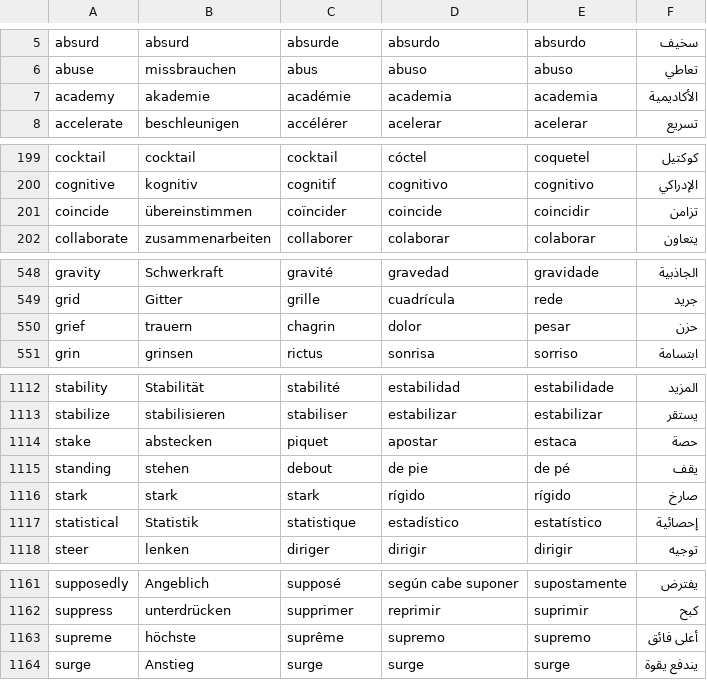
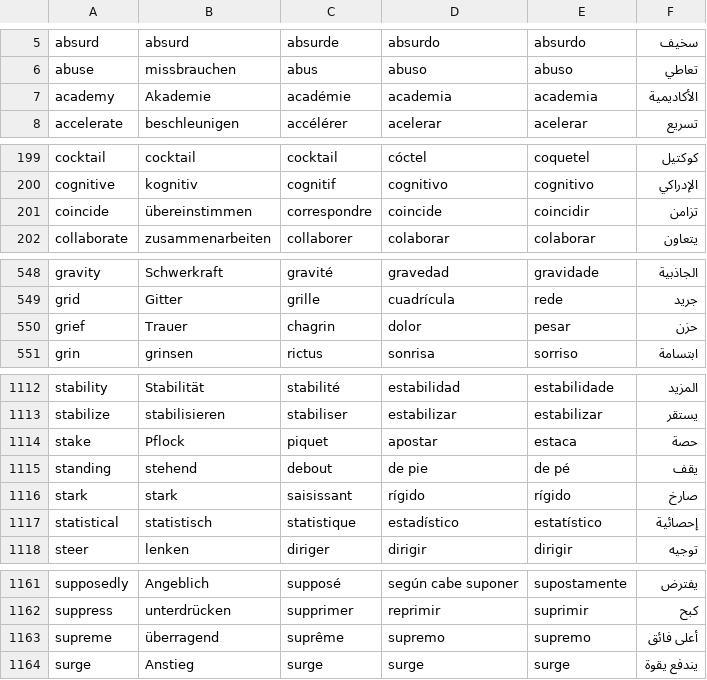
Before and after one commit to roxanealida/C1-advancer, a CSV file: Df_translations.csv, drawn as a sheet; only a part is shown, gaps mark what is left out; the diff covers the shown part only.

```diff
--- a/Df_translations.csv
+++ b/Df_translations.csv
@@ -6,3 +6,3 @@ absurd,absurd,absurde,absurdo,absurdo,سخيف
 abuse,missbrauchen,abus,abuso,abuso,تعاطي
-academy,akademie,académie,academia,academia,الأكاديمية
+academy,Akademie,académie,academia,academia,الأكاديمية
 accelerate,beschleunigen,accélérer,acelerar,acelerar,تسريع
@@ -200,3 +200,3 @@ cocktail,cocktail,cocktail,cóctel,coquetel,كوكتيل
 cognitive,kognitiv,cognitif,cognitivo,cognitivo,الإدراكي
-coincide,übereinstimmen,coïncider,coincide,coincidir,تزامن
+coincide,übereinstimmen,correspondre,coincide,coincidir,تزامن
 collaborate,zusammenarbeiten,collaborer,colaborar,colaborar,يتعاون
@@ -549,3 +549,3 @@ gravity,Schwerkraft,gravité,gravedad,gravidade,الجاذبية
 grid,Gitter,grille,cuadrícula,rede,جريد
-grief,trauern,chagrin,dolor,pesar,حزن
+grief,Trauer,chagrin,dolor,pesar,حزن
 grin,grinsen,rictus,sonrisa,sorriso,ابتسامة
@@ -1113,6 +1113,6 @@ stability,Stabilität,stabilité,estabilidad,estabilidade,المزيد
 stabilize,stabilisieren,stabiliser,estabilizar,estabilizar,يستقر
-stake,abstecken,piquet,apostar,estaca,حصة
-standing,stehen,debout,de pie,de pé,يقف
-stark,stark,stark,rígido,rígido,صارخ
-statistical,Statistik,statistique,estadístico,estatístico,إحصائية
+stake,Pflock,piquet,apostar,estaca,حصة
+standing,stehend,debout,de pie,de pé,يقف
+stark,stark,saisissant,rígido,rígido,صارخ
+statistical,statistisch,statistique,estadístico,estatístico,إحصائية
 steer,lenken,diriger,dirigir,dirigir,توجيه
@@ -1162,3 +1162,3 @@ supposedly,Angeblich,supposé,según cabe suponer,supostamente,يفترض
 suppress,unterdrücken,supprimer,reprimir,suprimir,كبح
-supreme,höchste,suprême,supremo,supremo,أعلى فائق
+supreme,überragend,suprême,supremo,supremo,أعلى فائق
 surge,Anstieg,surge,surge,surge,يندفع يقوة
```
Also changed, not shown: 1 edited cell elsewhere in this file, 3 other files.
